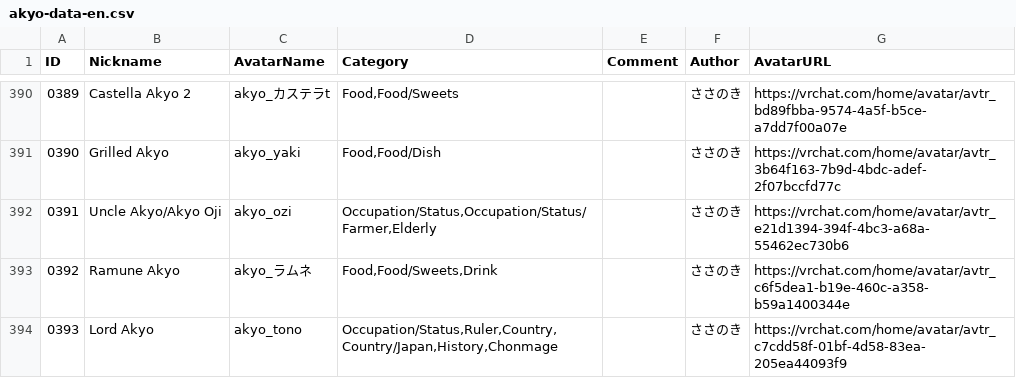
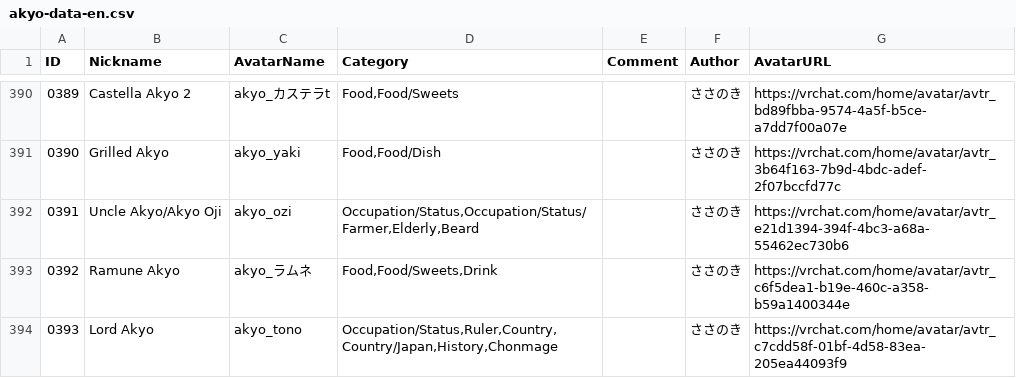
Before and after one commit to rad-vrc/Akyodex, a CSV file: data/akyo-data-en.csv, drawn as a sheet; only a part is shown, gaps mark what is left out; the diff covers the shown part only.

```diff
--- a/data/akyo-data-en.csv
+++ b/data/akyo-data-en.csv
@@ -391,3 +391,3 @@
 "0390","Grilled Akyo","akyo_yaki","Food,Food/Dish",,"ささのき","https://vrchat.com/home/avatar/avtr_3b64f163-7b9d-4bdc-adef-2f07bccfd77c"
-"0391","Uncle Akyo/Akyo Oji","akyo_ozi","Occupation/Status,Occupation/Status/Farmer,Elderly",,"ささのき","https://vrchat.com/home/avatar/avtr_e21d1394-394f-4bc3-a68a-55462ec730b6"
+"0391","Uncle Akyo/Akyo Oji","akyo_ozi","Occupation/Status,Occupation/Status/Farmer,Elderly,Beard",,"ささのき","https://vrchat.com/home/avatar/avtr_e21d1394-394f-4bc3-a68a-55462ec730b6"
 "0392","Ramune Akyo","akyo_ラムネ","Food,Food/Sweets,Drink",,"ささのき","https://vrchat.com/home/avatar/avtr_c6f5dea1-b19e-460c-a358-b59a1400344e"
```
Also changed, not shown: 8 edited cells elsewhere in this file, data/akyo-data-ja.csv, 3 other files.
